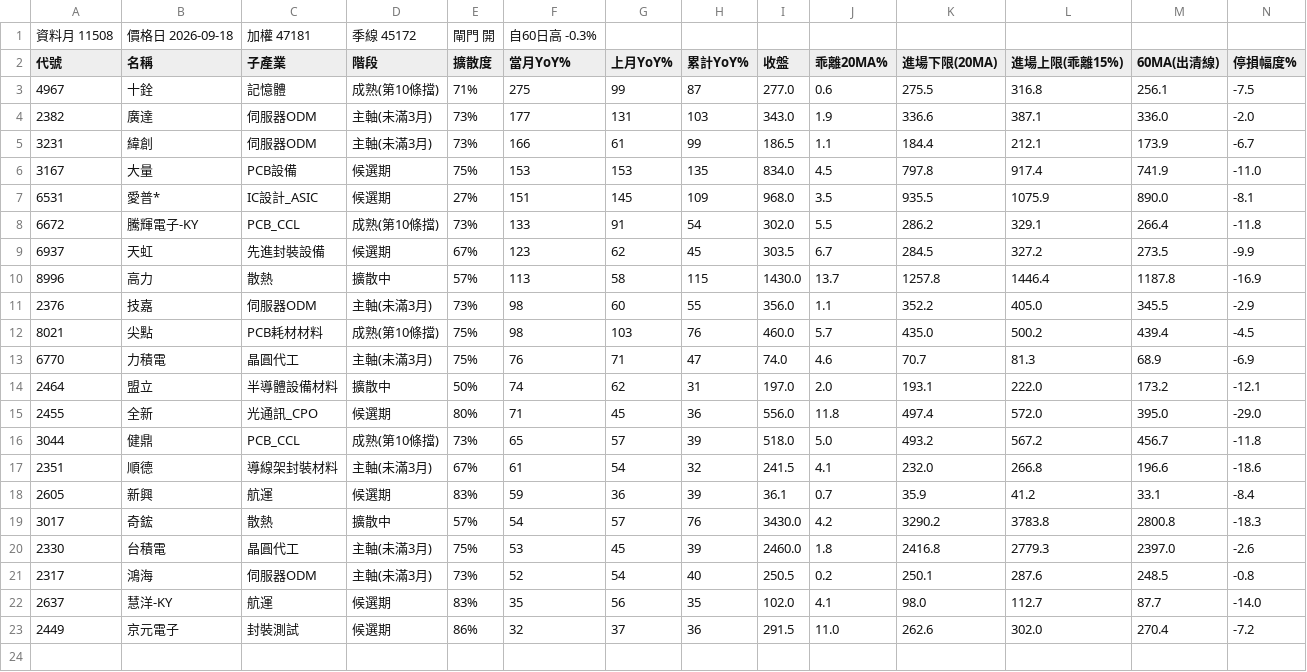
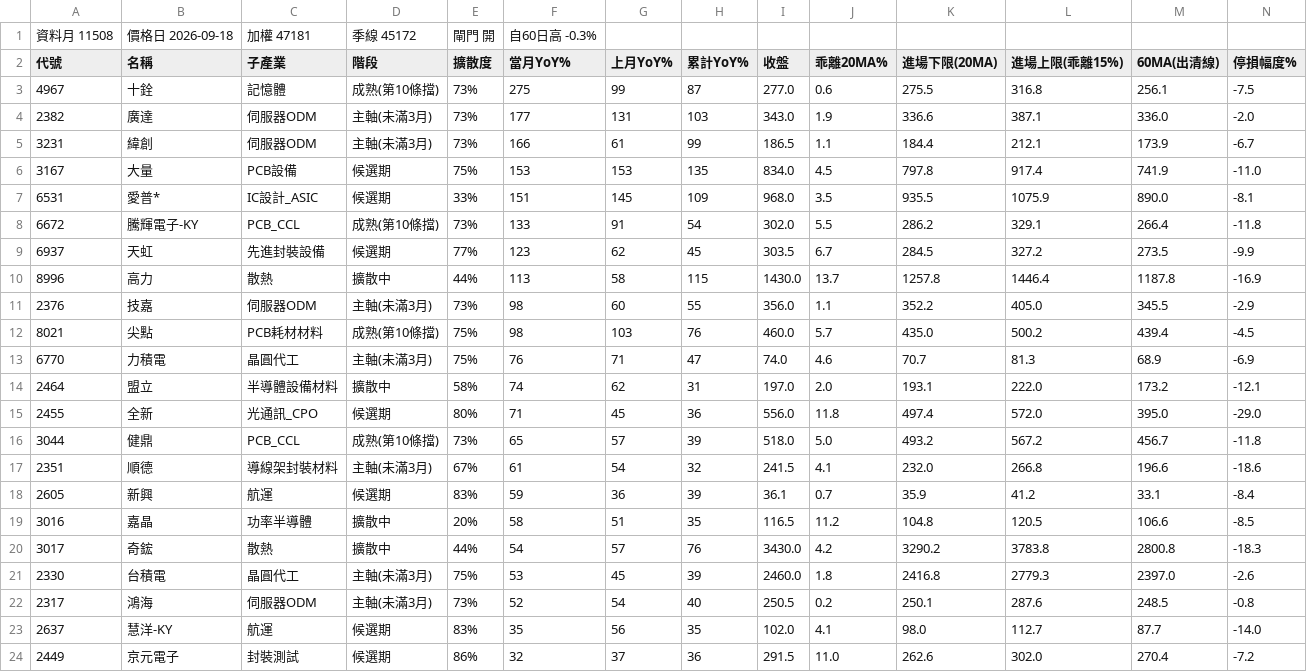
Before and after one commit to kko3okk/family-dividend-web, a CSV file: paper/candidates_11508.csv, drawn as a sheet; only a part is shown; addresses are those after the commit; rows hold the shown columns only; the diff names each change by its address in the sheet, - before the commit and + after, or states it on an @@ line.

Commit message:
paper 2026-09-20

```diff
--- a/paper/candidates_11508.csv
+++ b/paper/candidates_11508.csv
-E3 (擴散度): 71%
+E3 (擴散度): 73%
-E7 (擴散度): 27%
+E7 (擴散度): 33%
-E9 (擴散度): 67%
+E9 (擴散度): 77%
-E10 (擴散度): 57%
+E10 (擴散度): 44%
-E14 (擴散度): 50%
+E14 (擴散度): 58%
+row 19: 3016 | 嘉晶 | 功率半導體 | 擴散中 | 20% | 58 | 51 | 35 | 116.5 | 11.2 | 104.8 | 120.5 | 106.6 | -8.5
-E20 (擴散度): 57%
+E20 (擴散度): 44%
```
